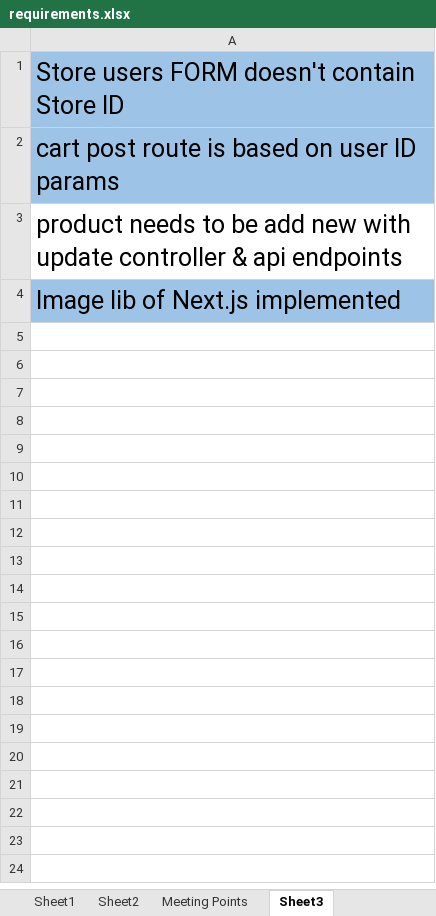
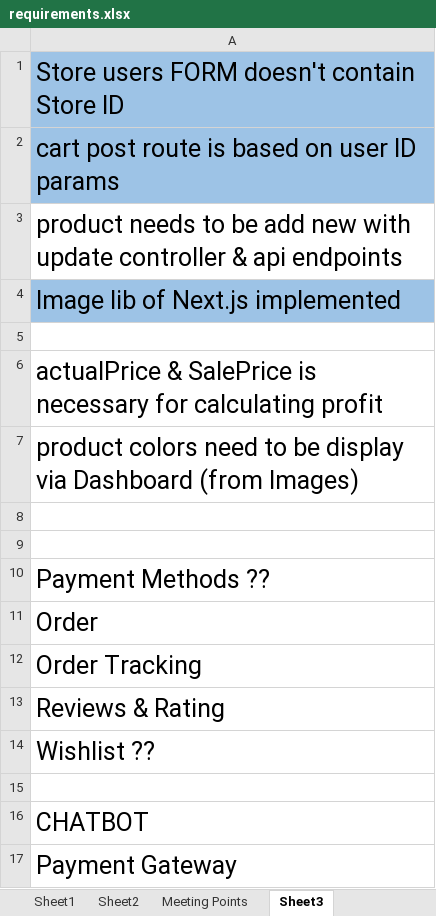
Before and after one commit to shazee257/ashley-api, an Excel workbook: requirements.xlsx, sheet Sheet3, drawn as a sheet; values as stored, in another font and other column widths than the file's, no borders; the diff names each change by its address in the sheet, - before the commit and + after, or states it on an @@ line.

Commit message:
order model sample

```diff
--- a/requirements.xlsx (sheet Sheet3)
+++ b/requirements.xlsx (sheet Sheet3)
+row 5: (empty)
+row 6: actualPrice & SalePrice is necessary for calculating profit
+row 7: product colors need to be display via Dashboard (from Images)
+row 8: (empty)
+row 9: (empty)
+row 10: Payment Methods ??
+row 11: Order
+row 12: Order Tracking
+row 13: Reviews & Rating
+row 14: Wishlist ??
+row 15: (empty)
+row 16: CHATBOT
+row 17: Payment Gateway
```
Also changed, not shown: 2 other files.
